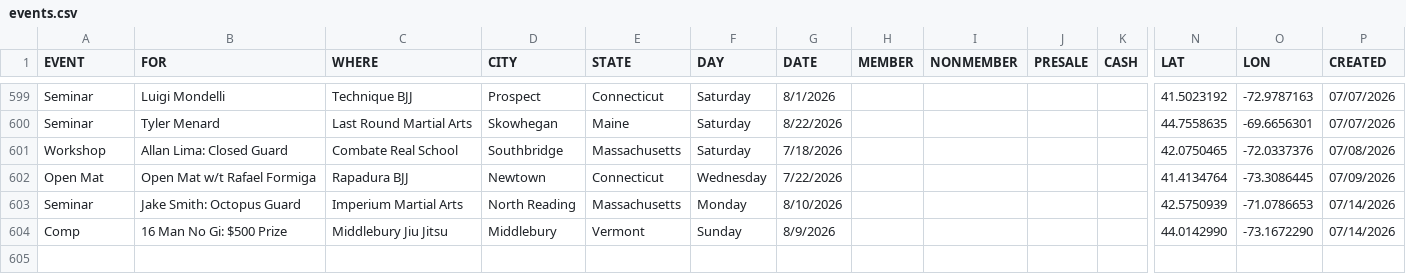
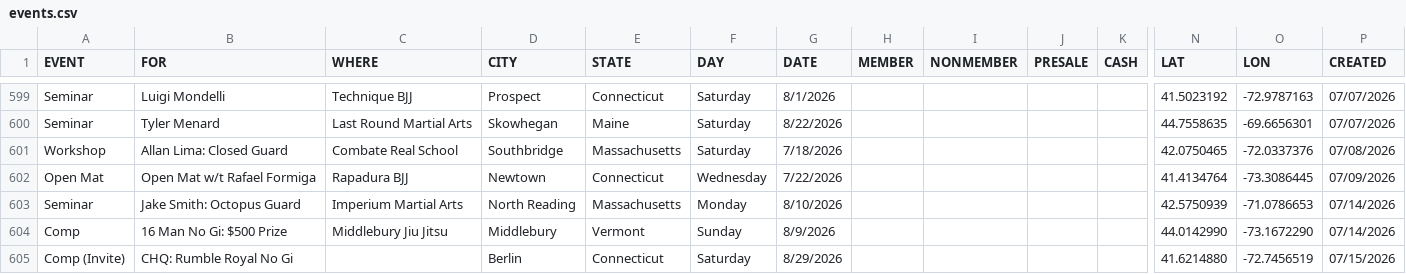
Before and after one commit to anyjiujitsu/anyjiujitsu.github.io, a CSV file: events.csv, drawn as a sheet; only a part is shown, gaps mark what is left out; rows hold the shown columns only; the diff names each change by its address in the sheet, - before the commit and + after, or states it on an @@ line.

Commit message:
Append event row (2026-07-15T16:50:01.220Z)

```diff
--- a/events.csv
+++ b/events.csv
+row 605: Comp (Invite) | CHQ: Rumble Royal No Gi |  | Berlin | Connecticut | Saturday | 8/29/2026 |  |  |  |  | 41.6214880 | -72.7456519 | 07/15/2026
```
